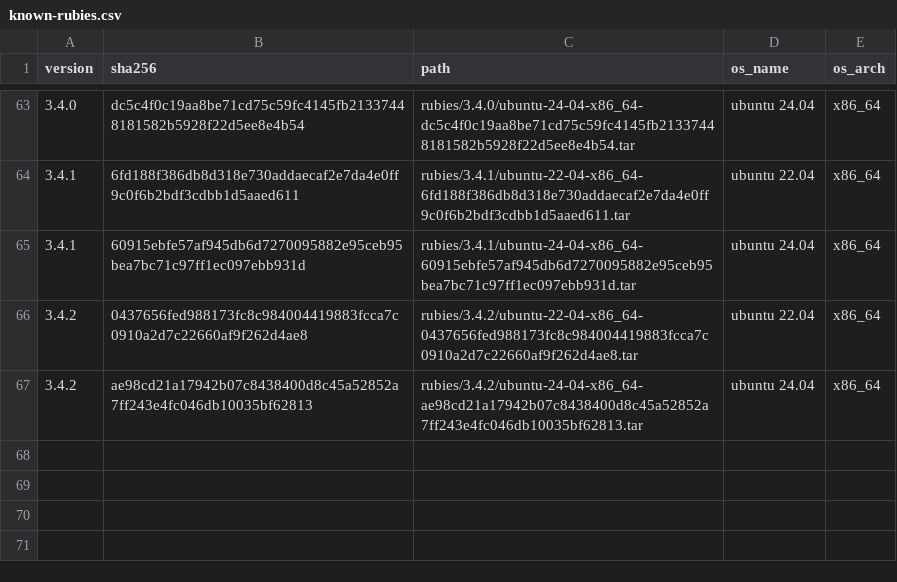
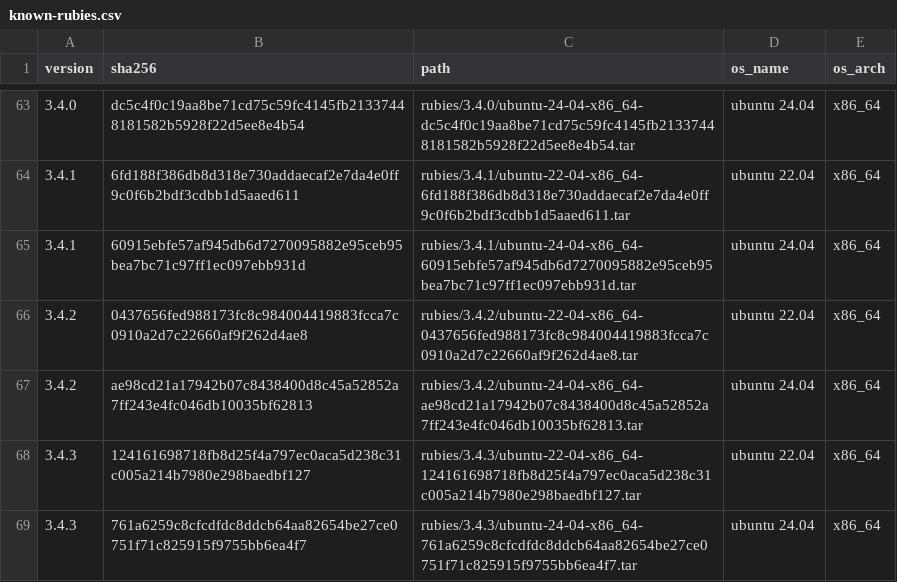
Before and after one commit to rwx-research/mint-leaves, a CSV file: mint/install-ruby/known-rubies.csv, drawn as a sheet; only a part is shown, gaps mark what is left out; the diff names each change by its address in the sheet, - before the commit and + after, or states it on an @@ line.

Commit message:
[mint/install-ruby] Add ruby binaries for 3.4.3; release leaf 1.2.1 (#217)

```diff
--- a/mint/install-ruby/known-rubies.csv
+++ b/mint/install-ruby/known-rubies.csv
+row 68: 3.4.3 | 124161698718fb8d25f4a797ec0aca5d238c31c005a214b7980e298baedbf127 | rubies/3.4.3/ubuntu-22-04-x86_64-124161698718fb8d25f4a797ec0aca5d238c31c005a214b7980e298baedbf127.tar | ubuntu 22.04 | x86_64
+row 69: 3.4.3 | 761a6259c8cfcdfdc8ddcb64aa82654be27ce0751f71c825915f9755bb6ea4f7 | rubies/3.4.3/ubuntu-24-04-x86_64-761a6259c8cfcdfdc8ddcb64aa82654be27ce0751f71c825915f9755bb6ea4f7.tar | ubuntu 24.04 | x86_64
```
Also changed, not shown: 9 other files.
